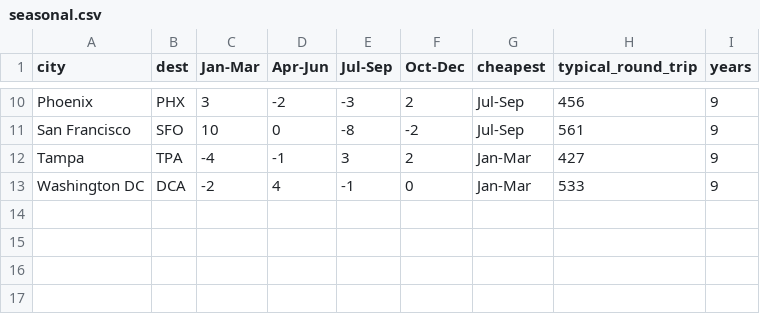
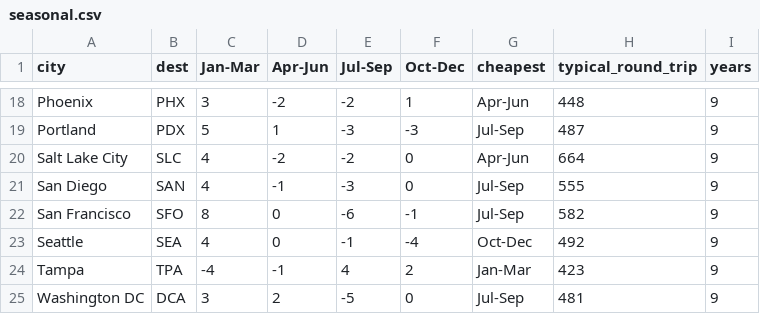
Before and after one commit to schm2231/fare-tracker, a CSV file: docs/seasonal.csv, drawn as a sheet; only a part is shown, gaps mark what is left out; addresses are those after the commit; the diff covers the shown part only; the diff names each change by its address in the sheet, - before the commit and + after, or states it on an @@ line.

```diff
--- a/docs/seasonal.csv
+++ b/docs/seasonal.csv
-E18 (Jul-Sep): -3
+E18 (Jul-Sep): -2
-F18 (Oct-Dec): 2
+F18 (Oct-Dec): 1
-G18 (cheapest): Jul-Sep
+G18 (cheapest): Apr-Jun
-H18 (typical_round_trip): 456
+H18 (typical_round_trip): 448
+row 19: Portland | PDX | 5 | 1 | -3 | -3 | Jul-Sep | 487 | 9
+row 20: Salt Lake City | SLC | 4 | -2 | -2 | 0 | Apr-Jun | 664 | 9
+row 21: San Diego | SAN | 4 | -1 | -3 | 0 | Jul-Sep | 555 | 9
-C22 (Jan-Mar): 10
+C22 (Jan-Mar): 8
-E22 (Jul-Sep): -8
+E22 (Jul-Sep): -6
-F22 (Oct-Dec): -2
+F22 (Oct-Dec): -1
-H22 (typical_round_trip): 561
+H22 (typical_round_trip): 582
+row 23: Seattle | SEA | 4 | 0 | -1 | -4 | Oct-Dec | 492 | 9
-E24 (Jul-Sep): 3
+E24 (Jul-Sep): 4
-H24 (typical_round_trip): 427
+H24 (typical_round_trip): 423
-C25 (Jan-Mar): -2
+C25 (Jan-Mar): 3
-D25 (Apr-Jun): 4
+D25 (Apr-Jun): 2
-E25 (Jul-Sep): -1
+E25 (Jul-Sep): -5
-G25 (cheapest): Jan-Mar
+G25 (cheapest): Jul-Sep
-H25 (typical_round_trip): 533
+H25 (typical_round_trip): 481
```
Also changed, not shown: 8 added rows and 22 edited cells elsewhere in this file, docs/latest.csv, 6 other files.
